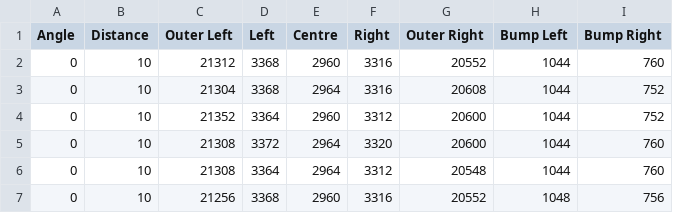
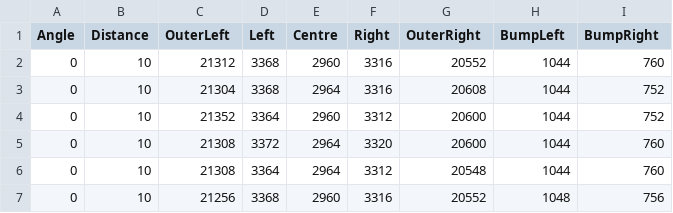
Before and after one commit to henrygiudici/DataStore, a CSV file: capture.csv, drawn as a sheet; only a part is shown.

Commit message:
Update capture.csv

```diff
--- a/capture.csv
+++ b/capture.csv
@@ -1,2 +1,2 @@
-Angle,Distance,Outer Left,Left,Centre,Right,Outer Right,Bump Left,Bump Right
+Angle,Distance,OuterLeft,Left,Centre,Right,OuterRight,BumpLeft,BumpRight
 0,10,21312,3368,2960,3316,20552,1044,760
```
